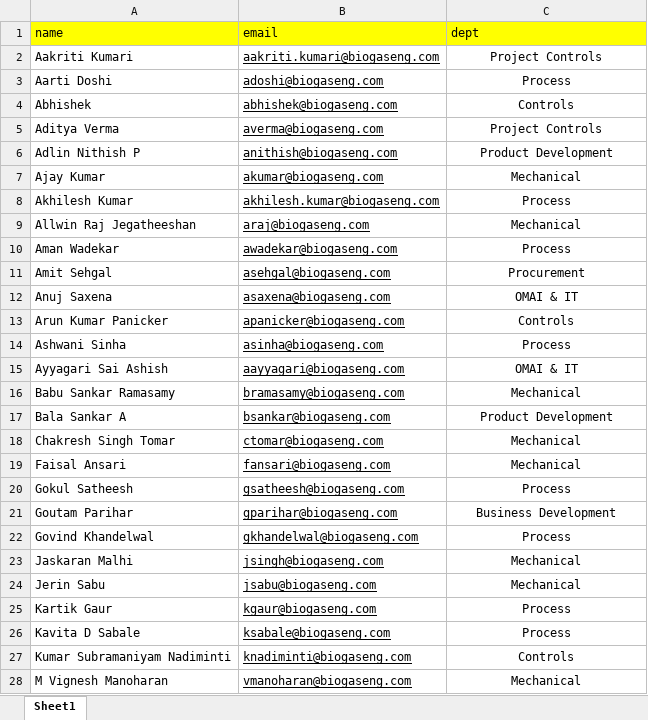
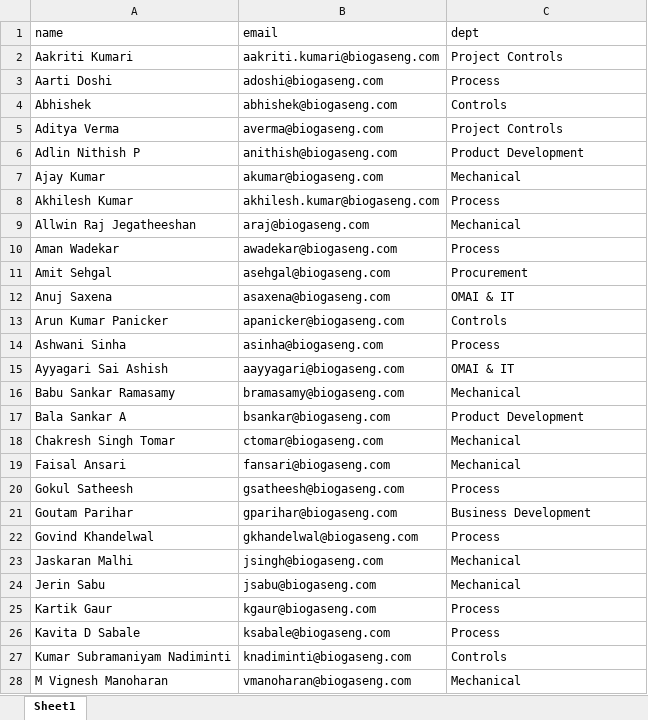
Before and after one commit to thakur06/tms_backend, an Excel workbook: data/user.xlsx, sheet Sheet1, drawn as a sheet; only a part is shown; values as stored, in another font and other column widths than the file's, no borders; the diff covers the shown part only; the diff names each change by its address in the sheet, - before the commit and + after, or states it on an @@ line.

```diff
--- a/data/user.xlsx (sheet Sheet1)
+++ b/data/user.xlsx (sheet Sheet1)
-A1:C1 fill: #FFFF00
+A1:C1 fill: none
-B2:B28 underline: on
+B2:B28 underline: off
-C2:C28 alignment: center
+C2:C28 alignment: left
```
Also changed, not shown: 1 added row and cell formats elsewhere in this sheet, data/manager.xlsx.
